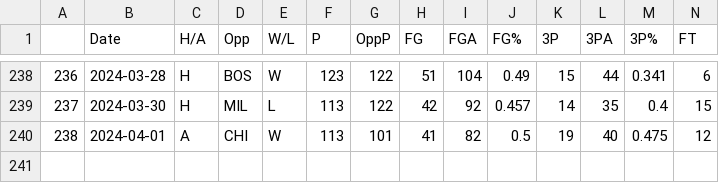
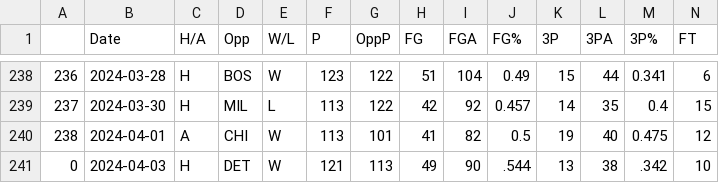
Before and after one commit to NevinG/AIM-F23-Basketball-Predictor, a CSV file: data/ATL.csv, drawn as a sheet; only a part is shown, gaps mark what is left out; rows hold the shown columns only; the diff names each change by its address in the sheet, - before the commit and + after, or states it on an @@ line.

```diff
--- a/data/ATL.csv
+++ b/data/ATL.csv
+row 241: 0 | 2024-04-03 | H | DET | W | 121 | 113 | 49 | 90 | .544 | 13 | 38 | .342 | 10
```
Also changed, not shown: data/BOS.csv, data/DET.csv, 18 other files.
